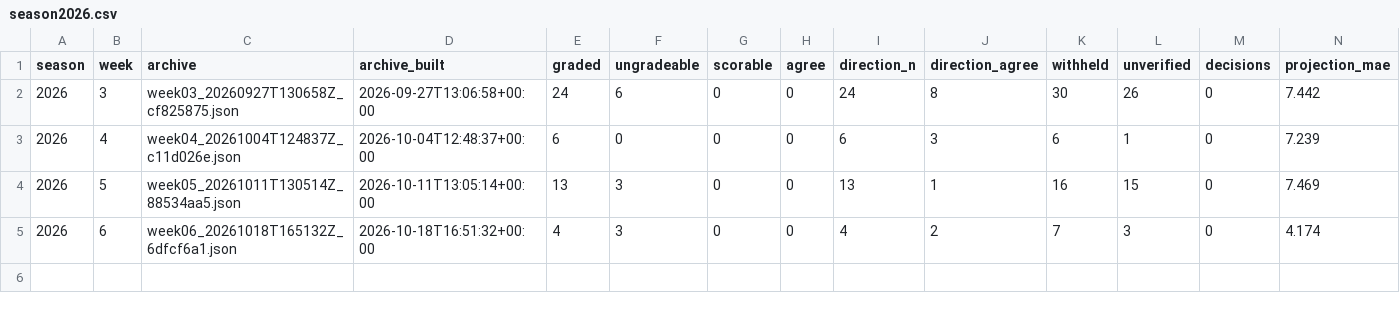
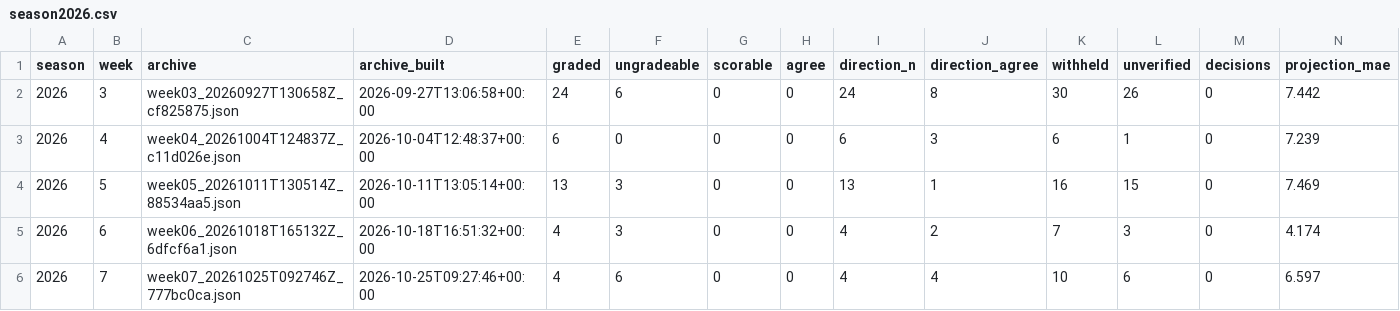
Before and after one commit to Kejjeh/gridiron, a CSV file: data/ledger/grades/season2026.csv, drawn as a sheet; only a part is shown; rows hold the shown columns only; the diff names each change by its address in the sheet, - before the commit and + after, or states it on an @@ line.

```diff
--- a/data/ledger/grades/season2026.csv
+++ b/data/ledger/grades/season2026.csv
+row 6: 2026 | 7 | week07_20261025T092746Z_777bc0ca.json | 2026-10-25T09:27:46+00:00 | 4 | 6 | 0 | 0 | 4 | 4 | 10 | 6 | 0 | 6.597
```
